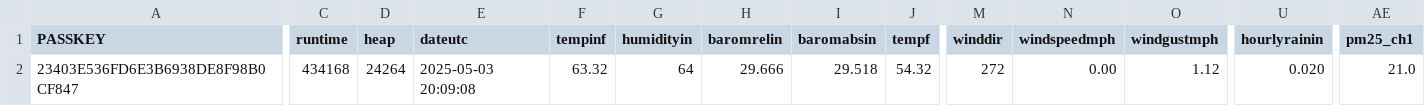
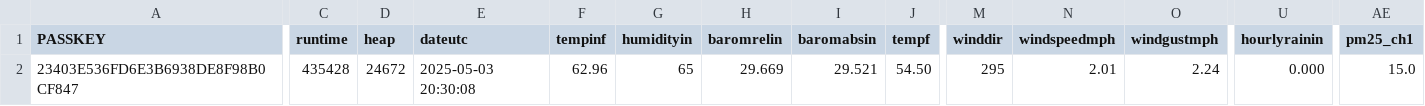
Before and after one commit to wetterzerbst/wetterdaten, a CSV file: data/live.csv, drawn as a sheet; only a part is shown, gaps mark what is left out; the diff covers the shown part only; the diff names each change by its address in the sheet, - before the commit and + after, or states it on an @@ line.

```diff
--- a/data/live.csv
+++ b/data/live.csv
-C2 (runtime): 434168
+C2 (runtime): 435428
-D2 (heap): 24264
+D2 (heap): 24672
-E2 (dateutc): 2025-05-03 20:09:08
+E2 (dateutc): 2025-05-03 20:30:08
-F2 (tempinf): 63.32
+F2 (tempinf): 62.96
-G2 (humidityin): 64
+G2 (humidityin): 65
-H2 (baromrelin): 29.666
+H2 (baromrelin): 29.669
-I2 (baromabsin): 29.518
+I2 (baromabsin): 29.521
-J2 (tempf): 54.32
+J2 (tempf): 54.50
-M2 (winddir): 272
+M2 (winddir): 295
-N2 (windspeedmph): 0.00
+N2 (windspeedmph): 2.01
-O2 (windgustmph): 1.12
+O2 (windgustmph): 2.24
-U2 (hourlyrainin): 0.020
+U2 (hourlyrainin): 0.000
-AE2 (pm25_ch1): 21.0
+AE2 (pm25_ch1): 15.0
```
Also changed, not shown: 3 edited cells elsewhere in this file, 2 other files.
